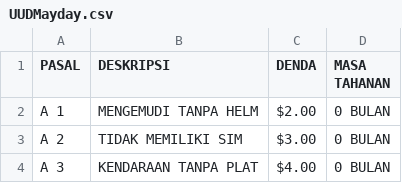
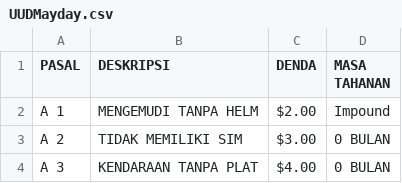
Before and after one commit to MrAzeek211/UU, a CSV file: UUDMayday.csv, drawn as a sheet; only a part is shown.

Commit message:
Update UUDMayday.csv

```diff
--- a/UUDMayday.csv
+++ b/UUDMayday.csv
@@ -1,3 +1,3 @@
 PASAL,DESKRIPSI,DENDA,MASA TAHANAN
-A 1,MENGEMUDI TANPA HELM,$2.00 ,0 BULAN
+A 1,MENGEMUDI TANPA HELM,$2.00 , Impound
 A 2,TIDAK MEMILIKI SIM,$3.00 ,0 BULAN
```
